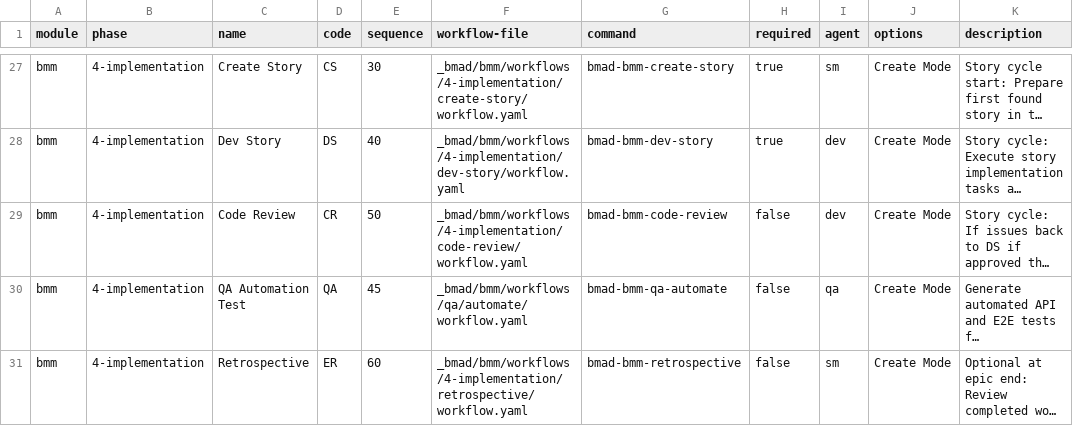
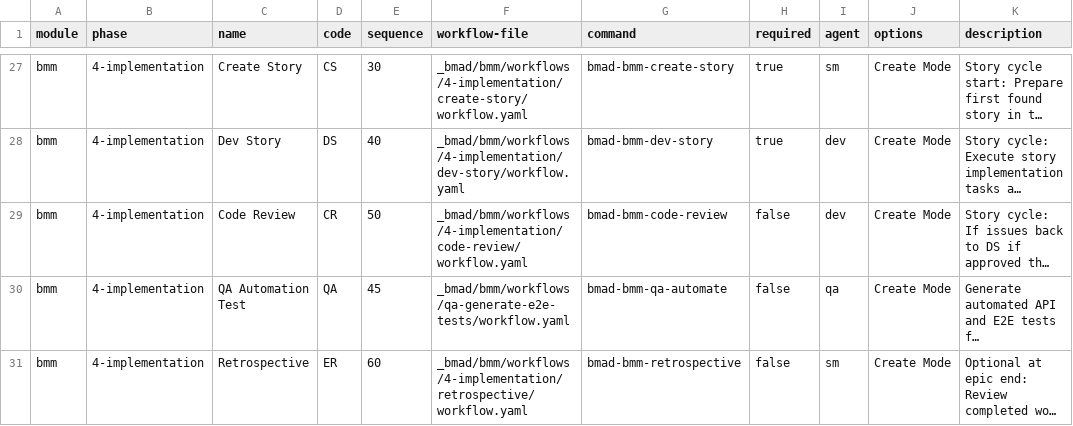
Before and after one commit to reformlab/ReformLab, a CSV file: _bmad/bmm/module-help.csv, drawn as a sheet; only a part is shown, gaps mark what is left out; long unchanged cells end in …; the diff names each change by its address in the sheet, - before the commit and + after, or states it on an @@ line.

```diff
--- a/_bmad/bmm/module-help.csv
+++ b/_bmad/bmm/module-help.csv
-F30 (workflow-file): _bmad/bmm/workflows/qa/automate/workflow.yaml
+F30 (workflow-file): _bmad/bmm/workflows/qa-generate-e2e-tests/workflow.yaml
```
Also changed, not shown: 39 other files.
